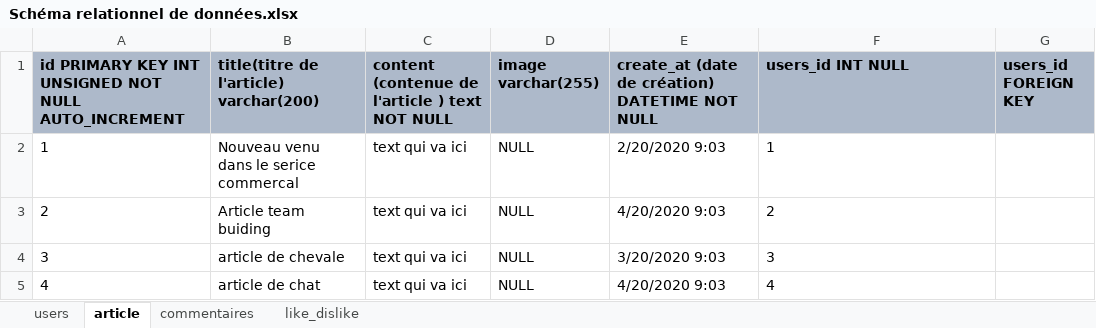
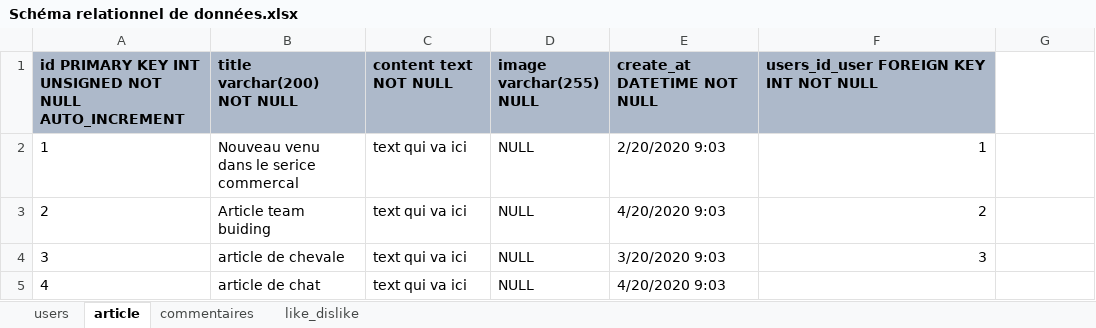
Before and after one commit to Artur01300/Groupamanie_Model_MySQL, an Excel workbook: Schéma relationnel de données.xlsx, sheet article, drawn as a sheet; values as stored, in another font and other column widths than the file's, no borders; the diff names each change by its address in the sheet, - before the commit and + after, or states it on an @@ line.

```diff
--- a/Schéma relationnel de données.xlsx (sheet article)
+++ b/Schéma relationnel de données.xlsx (sheet article)
-B1: title(titre de l'article) varchar(200)
+B1: title varchar(200) NOT NULL
-C1: content (contenue de l'article ) text NOT NULL
+C1: content text NOT NULL
-D1: image varchar(255)
+D1: image varchar(255) NULL
-E1: create_at (date de création) DATETIME NOT NULL
+E1: create_at DATETIME NOT NULL
-F1: users_id INT NULL
+F1: users_id_user FOREIGN KEY INT NOT NULL
-G1: users_id FOREIGN KEY
+G1: (empty)
-G1 fill: #ADB9CA
+G1 fill: none
-F2:F4 alignment: left
+F2:F4 alignment: right
-F5: 4
+F5: (empty)
```
Also changed, not shown: sheet commentaires, sheet like_dislike, sheet users, 3 other files.
